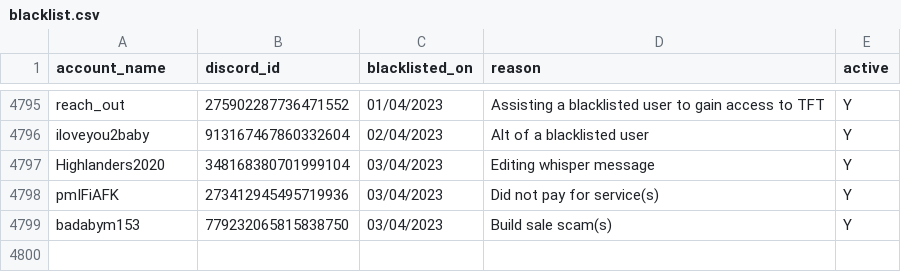
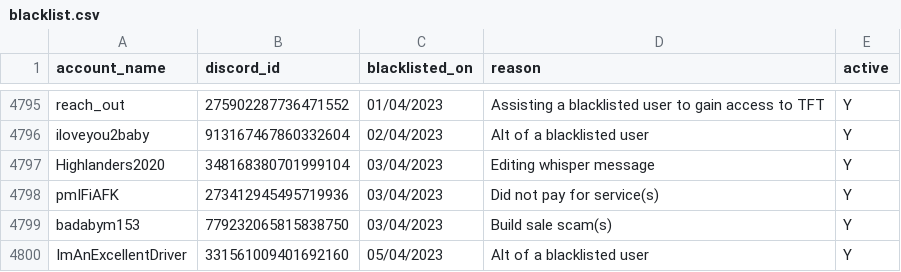
Before and after one commit to The-Forbidden-Trove/ForbiddenTroveBlacklist, a CSV file: blacklist.csv, drawn as a sheet; only a part is shown, gaps mark what is left out; the diff names each change by its address in the sheet, - before the commit and + after, or states it on an @@ line.

Commit message:
add blacklist

```diff
--- a/blacklist.csv
+++ b/blacklist.csv
+row 4800: ImAnExcellentDriver | 331561009401692160 | 05/04/2023 | Alt of a blacklisted user | Y
```
